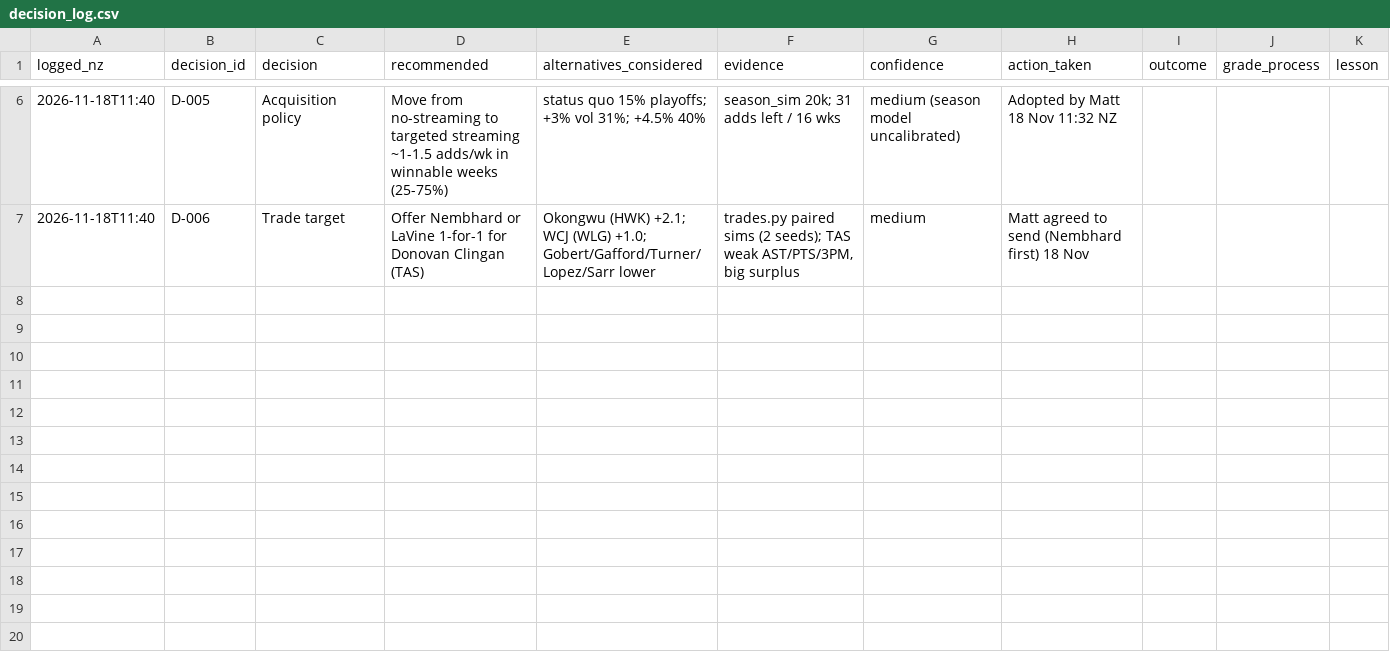
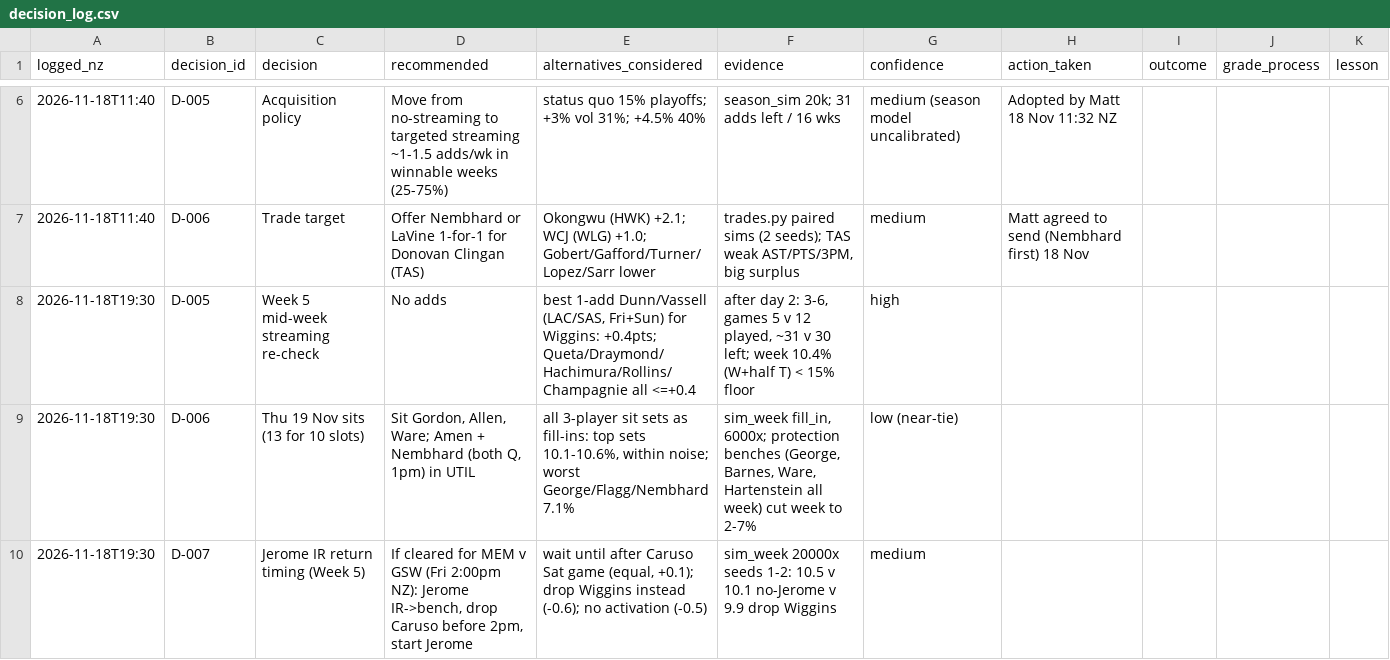
Before and after one commit to matthewharrison1992-dev/northland-engine, a CSV file: data/decision_log.csv, drawn as a sheet; only a part is shown, gaps mark what is left out; the diff names each change by its address in the sheet, - before the commit and + after, or states it on an @@ line.

```diff
--- a/data/decision_log.csv
+++ b/data/decision_log.csv
+row 8: 2026-11-18T19:30 | D-005 | Week 5 mid-week streaming re-check | No adds | best 1-add Dunn/Vassell (LAC/SAS, Fri+Sun) for Wiggins: +0.4pts; Queta/Draymond/Hachimura/Rollins/Champagnie all <=+0.4 | after day 2: 3-6, games 5 v 12 played, ~31 v 30 left; week 10.4% (W+half T) < 15% floor | high
+row 9: 2026-11-18T19:30 | D-006 | Thu 19 Nov sits (13 for 10 slots) | Sit Gordon, Allen, Ware; Amen + Nembhard (both Q, 1pm) in UTIL | all 3-player sit sets as fill-ins: top sets 10.1-10.6%, within noise; worst George/Flagg/Nembhard 7.1% | sim_week fill_in, 6000x; protection benches (George, Barnes, Ware, Hartenstein all week) cut week to 2-7% | low (near-tie)
+row 10: 2026-11-18T19:30 | D-007 | Jerome IR return timing (Week 5) | If cleared for MEM v GSW (Fri 2:00pm NZ): Jerome IR->bench, drop Caruso before 2pm, start Jerome | wait until after Caruso Sat game (equal, +0.1); drop Wiggins instead (-0.6); no activation (-0.5) | sim_week 20000x seeds 1-2: 10.5 v 10.1 no-Jerome v 9.9 drop Wiggins | medium
```
Also changed, not shown: 4 other files.
